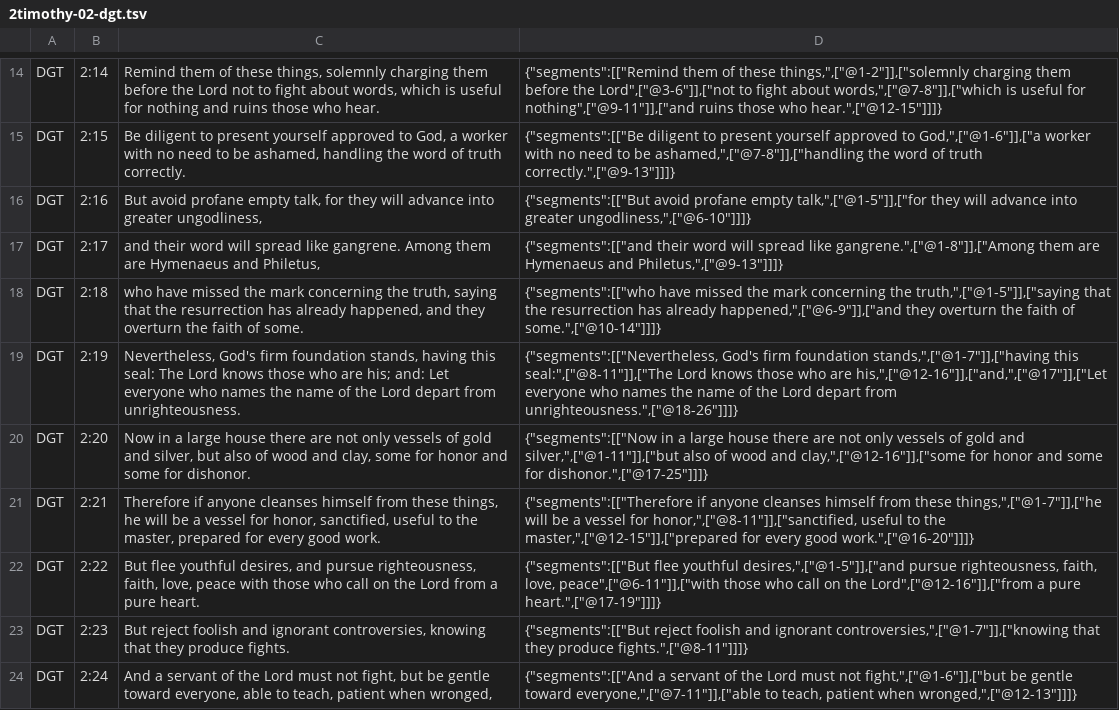
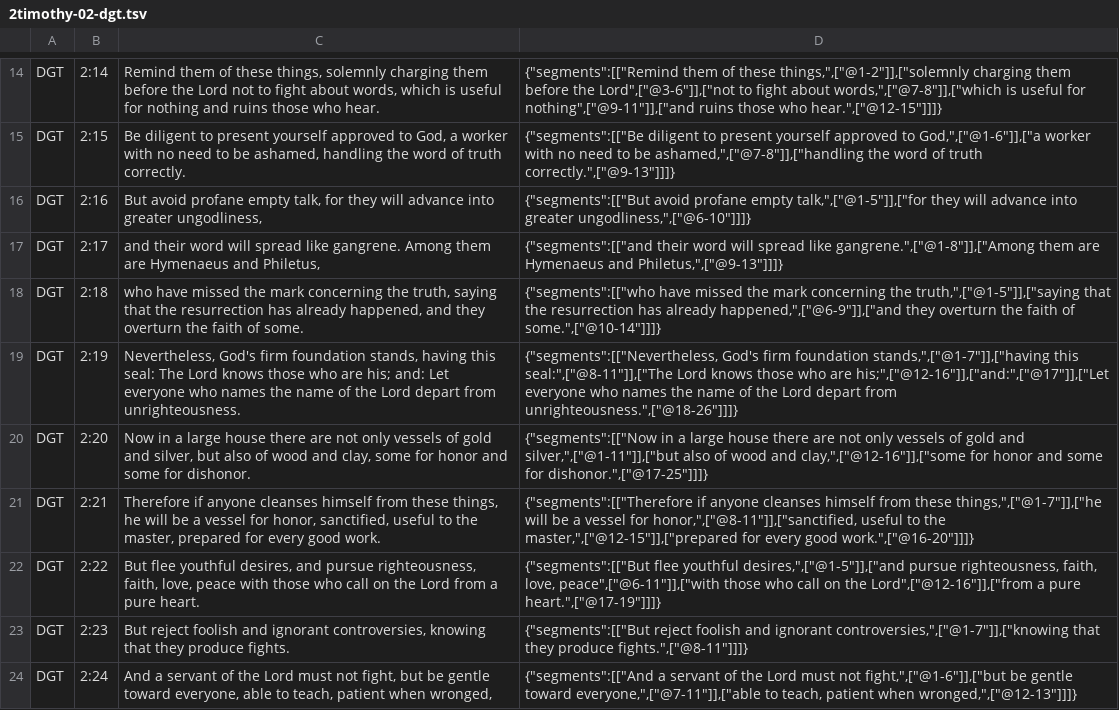
Before and after one commit to darethehair/DGTBible, a TSV file: data/authoring/2timothy-02-dgt.tsv, drawn as a sheet; only a part is shown, gaps mark what is left out.

Commit message:
Fix Timothy segment token reconstruction

```diff
--- a/data/authoring/2timothy-02-dgt.tsv
+++ b/data/authoring/2timothy-02-dgt.tsv
@@ -18,3 +18,3 @@ DGT	2:17	and their word will spread like gangrene. Among them are Hymenaeus and
 DGT	2:18	who have missed the mark concerning the truth, saying that the resurrection has already happened, and they overturn the faith of some.	{"segments":[["who have missed the mark concerning the truth,",["@1-5"]],["saying that the resurrection has already happened,",["@6-9"]],["and they overturn the faith of some.",["@10-14"]]]}
-DGT	2:19	Nevertheless, God's firm foundation stands, having this seal: The Lord knows those who are his; and: Let everyone who names the name of the Lord depart from unrighteousness.	{"segments":[["Nevertheless, God's firm foundation stands,",["@1-7"]],["having this seal:",["@8-11"]],["The Lord knows those who are his,",["@12-16"]],["and,",["@17"]],["Let everyone who names the name of the Lord depart from unrighteousness.",["@18-26"]]]}
+DGT	2:19	Nevertheless, God's firm foundation stands, having this seal: The Lord knows those who are his; and: Let everyone who names the name of the Lord depart from unrighteousness.	{"segments":[["Nevertheless, God's firm foundation stands,",["@1-7"]],["having this seal:",["@8-11"]],["The Lord knows those who are his;",["@12-16"]],["and:",["@17"]],["Let everyone who names the name of the Lord depart from unrighteousness.",["@18-26"]]]}
 DGT	2:20	Now in a large house there are not only vessels of gold and silver, but also of wood and clay, some for honor and some for dishonor.	{"segments":[["Now in a large house there are not only vessels of gold and silver,",["@1-11"]],["but also of wood and clay,",["@12-16"]],["some for honor and some for dishonor.",["@17-25"]]]}
```
